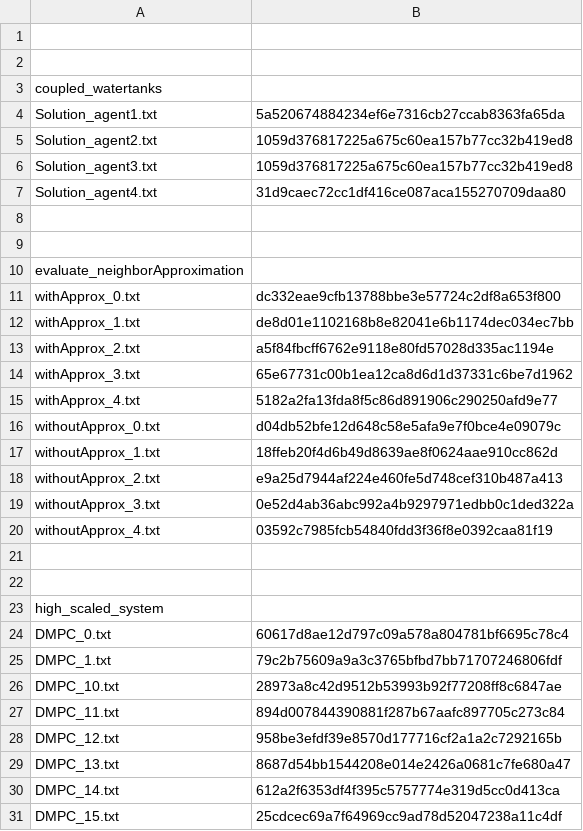
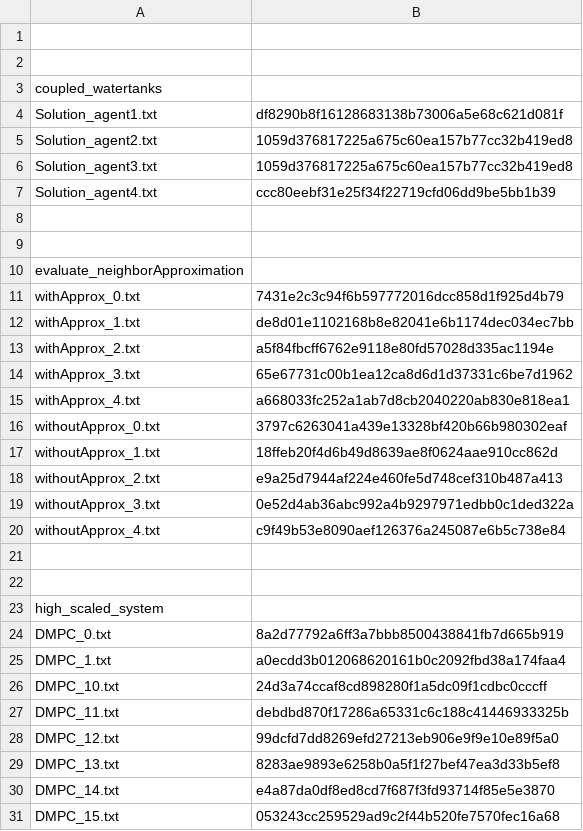
Before and after one commit to grampc/grampc-d, a CSV file: unit_tests/referenceChecksums.csv, drawn as a sheet; only a part is shown; the diff covers the shown part only.

```diff
--- a/unit_tests/referenceChecksums.csv
+++ b/unit_tests/referenceChecksums.csv
@@ -3,6 +3,6 @@
 coupled_watertanks
-Solution_agent1.txt;5a520674884234ef6e7316cb27ccab8363fa65da
+Solution_agent1.txt;df8290b8f16128683138b73006a5e68c621d081f
 Solution_agent2.txt;1059d376817225a675c60ea157b77cc32b419ed8
 Solution_agent3.txt;1059d376817225a675c60ea157b77cc32b419ed8
-Solution_agent4.txt;31d9caec72cc1df416ce087aca155270709daa80
+Solution_agent4.txt;ccc80eebf31e25f34f22719cfd06dd9be5bb1b39
 
@@ -10,3 +10,3 @@ Solution_agent4.txt;31d9caec72cc1df416ce087aca155270709daa80
 evaluate_neighborApproximation
-withApprox_0.txt;dc332eae9cfb13788bbe3e57724c2df8a653f800
+withApprox_0.txt;7431e2c3c94f6b597772016dcc858d1f925d4b79
 withApprox_1.txt;de8d01e1102168b8e82041e6b1174dec034ec7bb
@@ -14,4 +14,4 @@ withApprox_2.txt;a5f84fbcff6762e9118e80fd57028d335ac1194e
 withApprox_3.txt;65e67731c00b1ea12ca8d6d1d37331c6be7d1962
-withApprox_4.txt;5182a2fa13fda8f5c86d891906c290250afd9e77
-withoutApprox_0.txt;d04db52bfe12d648c58e5afa9e7f0bce4e09079c
+withApprox_4.txt;a668033fc252a1ab7d8cb2040220ab830e818ea1
+withoutApprox_0.txt;3797c6263041a439e13328bf420b66b980302eaf
 withoutApprox_1.txt;18ffeb20f4d6b49d8639ae8f0624aae910cc862d
@@ -19,3 +19,3 @@ withoutApprox_2.txt;e9a25d7944af224e460fe5d748cef310b487a413
 withoutApprox_3.txt;0e52d4ab36abc992a4b9297971edbb0c1ded322a
-withoutApprox_4.txt;03592c7985fcb54840fdd3f36f8e0392caa81f19
+withoutApprox_4.txt;c9f49b53e8090aef126376a245087e6b5c738e84
 
@@ -23,9 +23,9 @@ withoutApprox_4.txt;03592c7985fcb54840fdd3f36f8e0392caa81f19
 high_scaled_system
-DMPC_0.txt;60617d8ae12d797c09a578a804781bf6695c78c4
-DMPC_1.txt;79c2b75609a9a3c3765bfbd7bb71707246806fdf
-DMPC_10.txt;28973a8c42d9512b53993b92f77208ff8c6847ae
-DMPC_11.txt;894d007844390881f287b67aafc897705c273c84
-DMPC_12.txt;958be3efdf39e8570d177716cf2a1a2c7292165b
-DMPC_13.txt;8687d54bb1544208e014e2426a0681c7fe680a47
-DMPC_14.txt;612a2f6353df4f395c5757774e319d5cc0d413ca
-DMPC_15.txt;25cdcec69a7f64969cc9ad78d52047238a11c4df
+DMPC_0.txt;8a2d77792a6ff3a7bbb8500438841fb7d665b919
+DMPC_1.txt;a0ecdd3b012068620161b0c2092fbd38a174faa4
+DMPC_10.txt;24d3a74ccaf8cd898280f1a5dc09f1cdbc0cccff
+DMPC_11.txt;debdbd870f17286a65331c6c188c41446933325b
+DMPC_12.txt;99dcfd7dd8269efd27213eb906e9f9e10e89f5a0
+DMPC_13.txt;8283ae9893e6258b0a5f1f27bef47ea3d33b5ef8
+DMPC_14.txt;e4a87da0df8ed8cd7f687f3fd93714f85e5e3870
+DMPC_15.txt;053243cc259529ad9c2f44b520fe7570fec16a68
```
Also changed, not shown: 45 edited cells elsewhere in this file, 42 other files.
